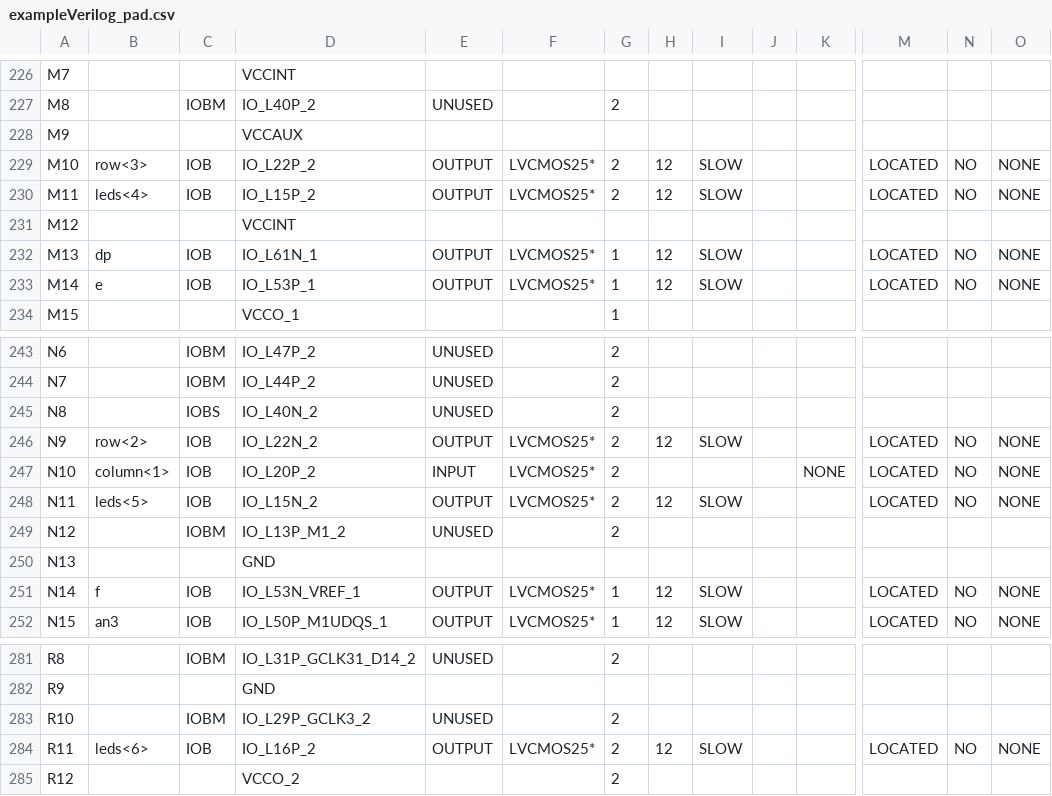
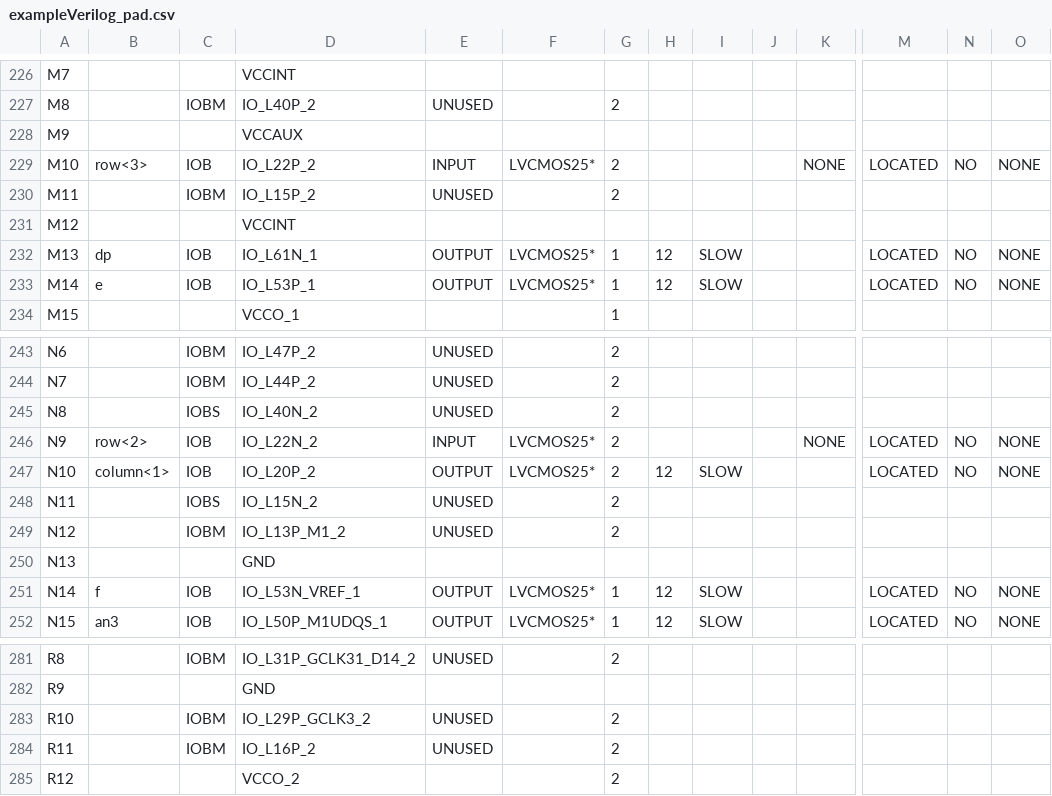
Before and after one commit to nahallacman/CST345, a CSV file: Lab04/Lab04/exampleVerilog_pad.csv, drawn as a sheet; only a part is shown, gaps mark what is left out; the diff covers the shown part only; the diff names each change by its address in the sheet, - before the commit and + after, or states it on an @@ line.

```diff
--- a/Lab04/Lab04/exampleVerilog_pad.csv
+++ b/Lab04/Lab04/exampleVerilog_pad.csv
-E229: OUTPUT
+E229: INPUT
-H229:H230: 12
+H229:H230: (empty)
-I229:I230: SLOW
+I229:I230: (empty)
-K229: (empty)
+K229: NONE
-B230: leds<4>
+B230: (empty)
-C230: IOB
+C230: IOBM
-E230: OUTPUT
+E230: UNUSED
-F230: LVCMOS25*
+F230: (empty)
-M230: LOCATED
+M230: (empty)
-N230: NO
+N230: (empty)
-O230: NONE
+O230: (empty)
-E246: OUTPUT
+E246: INPUT
-H246: 12
+H246: (empty)
-I246: SLOW
+I246: (empty)
-K246: (empty)
+K246: NONE
-E247: INPUT
+E247: OUTPUT
-H247: (empty)
+H247: 12
-I247: (empty)
+I247: SLOW
-K247: NONE
+K247: (empty)
-B248: leds<5>
+B248: (empty)
-C248: IOB
+C248: IOBS
-E248: OUTPUT
+E248: UNUSED
-F248: LVCMOS25*
+F248: (empty)
-H248: 12
+H248: (empty)
-I248: SLOW
+I248: (empty)
-M248: LOCATED
+M248: (empty)
-N248: NO
+N248: (empty)
-O248: NONE
+O248: (empty)
-B284: leds<6>
+B284: (empty)
-C284: IOB
+C284: IOBM
-E284: OUTPUT
+E284: UNUSED
-F284: LVCMOS25*
+F284: (empty)
-H284: 12
+H284: (empty)
-I284: SLOW
+I284: (empty)
-M284: LOCATED
+M284: (empty)
-N284: NO
+N284: (empty)
-O284: NONE
+O284: (empty)
```
Also changed, not shown: 66 edited cells elsewhere in this file, 53 other files.
